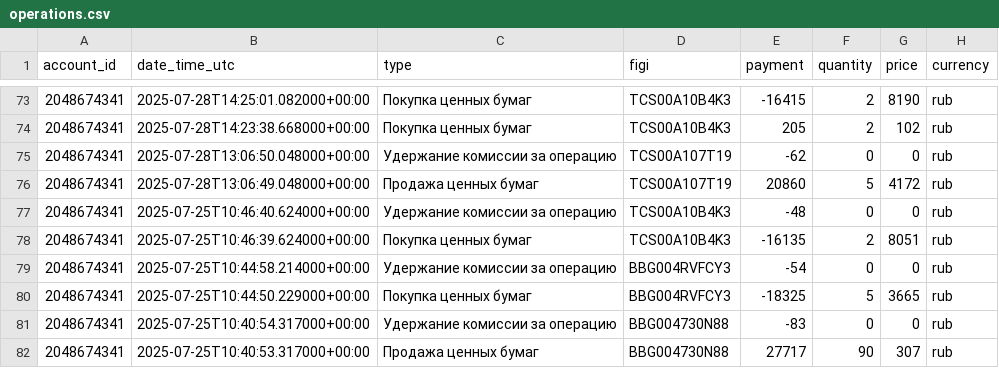
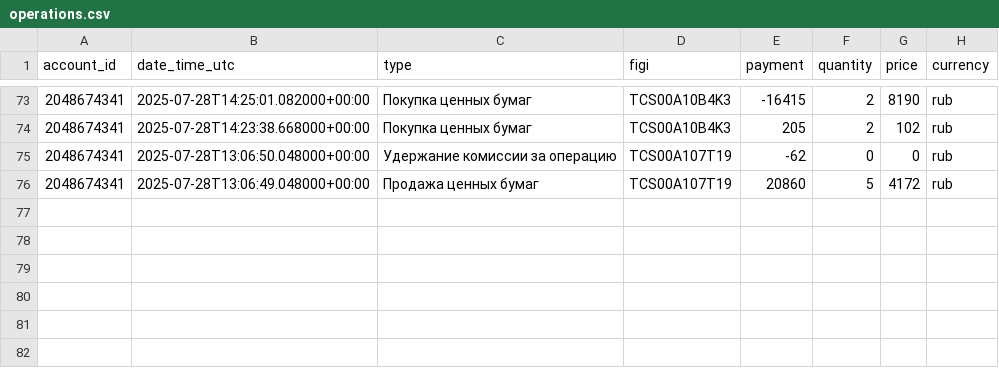
Before and after one commit to BadeevIlya/buffer_repos, a CSV file: operations.csv, drawn as a sheet; only a part is shown, gaps mark what is left out; the diff names each change by its address in the sheet, - before the commit and + after, or states it on an @@ line.

Commit message:
Update CSV from Sheets

```diff
--- a/operations.csv
+++ b/operations.csv
-row 77: 2048674341 | 2025-07-25T10:46:40.624000+00:00 | Удержание комиссии за операцию | TCS00A10B4K3 | -48 | 0 | 0 | rub
-row 78: 2048674341 | 2025-07-25T10:46:39.624000+00:00 | Покупка ценных бумаг | TCS00A10B4K3 | -16135 | 2 | 8051 | rub
-row 79: 2048674341 | 2025-07-25T10:44:58.214000+00:00 | Удержание комиссии за операцию | BBG004RVFCY3 | -54 | 0 | 0 | rub
-row 80: 2048674341 | 2025-07-25T10:44:50.229000+00:00 | Покупка ценных бумаг | BBG004RVFCY3 | -18325 | 5 | 3665 | rub
-row 81: 2048674341 | 2025-07-25T10:40:54.317000+00:00 | Удержание комиссии за операцию | BBG004730N88 | -83 | 0 | 0 | rub
-row 82: 2048674341 | 2025-07-25T10:40:53.317000+00:00 | Продажа ценных бумаг | BBG004730N88 | 27717 | 90 | 307 | rub
```
